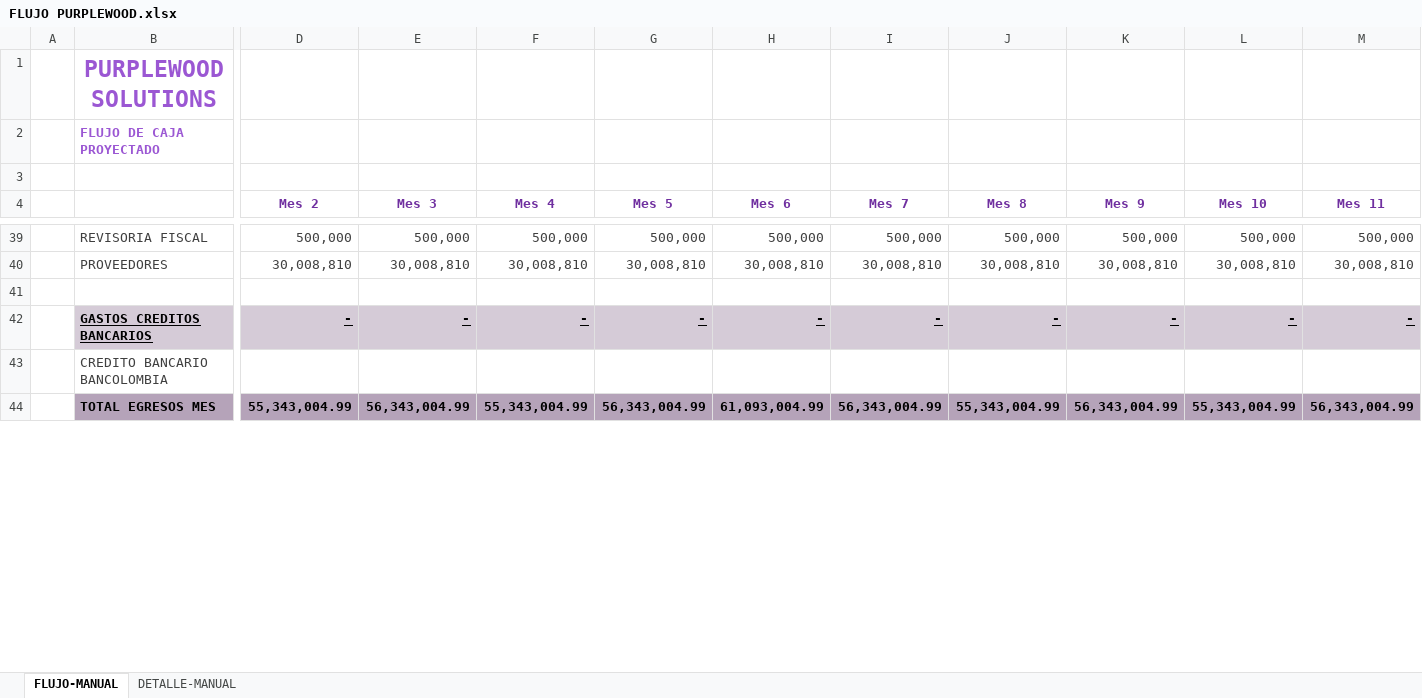
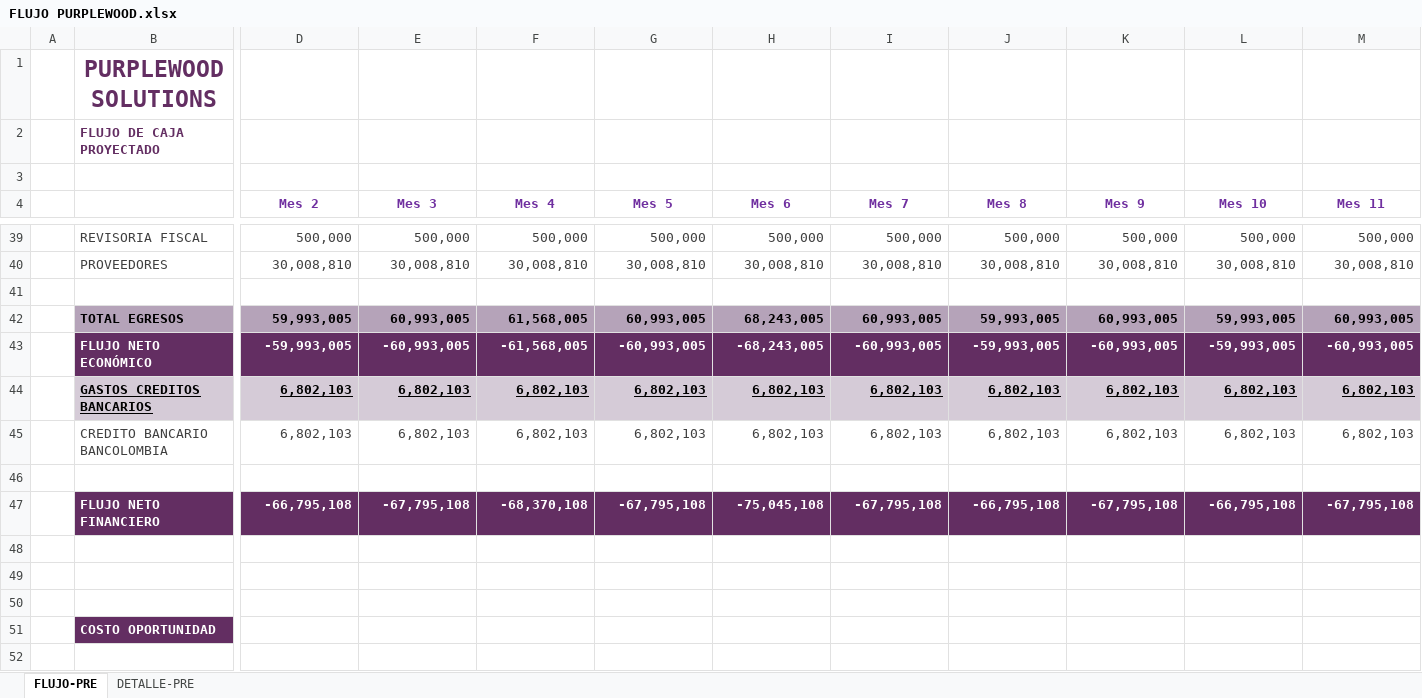
Before and after one commit to PurpleWood-APM/Documentacion-Proyecto, an Excel workbook: planeacion-economica/FLUJO PURPLEWOOD.xlsx, sheet FLUJO-PRE, drawn as a sheet; only a part is shown, gaps mark what is left out; values as stored, in another font and other column widths than the file's, no borders; addresses are those after the commit; rows hold the shown columns only; the diff covers the shown part only; the diff names each change by its address in the sheet, - before the commit and + after, or states it on an @@ line.

Commit message:
economica

```diff
--- a/planeacion-economica/FLUJO PURPLEWOOD.xlsx (sheet FLUJO-PRE)
+++ b/planeacion-economica/FLUJO PURPLEWOOD.xlsx (sheet FLUJO-PRE)
-sheet tab: FLUJO-MANUAL
+sheet tab: FLUJO-PRE
-sheet tab: DETALLE-MANUAL
+sheet tab: DETALLE-PRE
-B1:B2 text colour: #9B57D3
+B1:B2 text colour: #632E62
+row 42:  | TOTAL EGRESOS | 59,993,005 | 60,993,005 | 61,568,005 | 60,993,005 | 68,243,005 | 60,993,005 | 59,993,005 | 60,993,005 | 59,993,005 | 60,993,005
+row 43:  | FLUJO NETO ECONÓMICO | -59,993,005 | -60,993,005 | -61,568,005 | -60,993,005 | -68,243,005 | -60,993,005 | -59,993,005 | -60,993,005 | -59,993,005 | -60,993,005
-D44 (Mes 2): -
+D44 (Mes 2): 6,802,103
-E44 (Mes 3): -
+E44 (Mes 3): 6,802,103
-F44 (Mes 4): -
+F44 (Mes 4): 6,802,103
-G44 (Mes 5): -
+G44 (Mes 5): 6,802,103
-H44 (Mes 6): -
+H44 (Mes 6): 6,802,103
-I44 (Mes 7): -
+I44 (Mes 7): 6,802,103
-J44 (Mes 8): -
+J44 (Mes 8): 6,802,103
-K44 (Mes 9): -
+K44 (Mes 9): 6,802,103
-L44 (Mes 10): -
+L44 (Mes 10): 6,802,103
-M44 (Mes 11): -
+M44 (Mes 11): 6,802,103
-D45 (Mes 2): (empty)
+D45 (Mes 2): 6,802,103
-E45 (Mes 3): (empty)
+E45 (Mes 3): 6,802,103
-F45 (Mes 4): (empty)
+F45 (Mes 4): 6,802,103
-G45 (Mes 5): (empty)
+G45 (Mes 5): 6,802,103
-H45 (Mes 6): (empty)
+H45 (Mes 6): 6,802,103
-I45 (Mes 7): (empty)
+I45 (Mes 7): 6,802,103
-J45 (Mes 8): (empty)
+J45 (Mes 8): 6,802,103
-K45 (Mes 9): (empty)
+K45 (Mes 9): 6,802,103
-L45 (Mes 10): (empty)
+L45 (Mes 10): 6,802,103
-M45 (Mes 11): (empty)
+M45 (Mes 11): 6,802,103
-row 46:  | TOTAL EGRESOS MES | 55,343,004.99 | 56,343,004.99 | 55,343,004.99 | 56,343,004.99 | 61,093,004.99 | 56,343,004.99 | 55,343,004.99 | 56,343,004.99 | 55,343,004.99 | 56,343,004.99
+row 46: (empty)
-B46:M46 fill: #B5A3B9
+B46:M46 fill: none
+row 47:  | FLUJO NETO FINANCIERO | -66,795,108 | -67,795,108 | -68,370,108 | -67,795,108 | -75,045,108 | -67,795,108 | -66,795,108 | -67,795,108 | -66,795,108 | -67,795,108
+row 48: (empty)
+row 49: (empty)
+row 50: (empty)
+row 51:  | COSTO OPORTUNIDAD
+row 52: (empty)
```
Also changed, not shown: 16 added rows, 1 removed row, 102 edited cells and cell formats elsewhere in this sheet, sheet DETALLE-PRE, formulas that keep their value, 1 other file.
